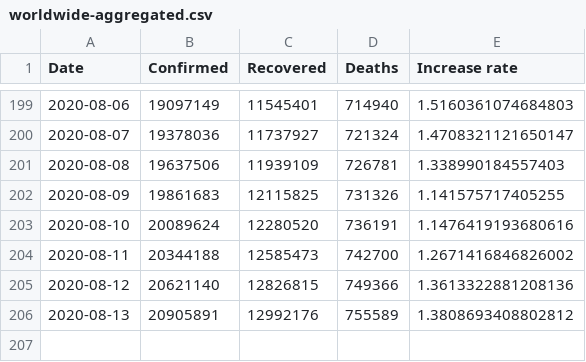
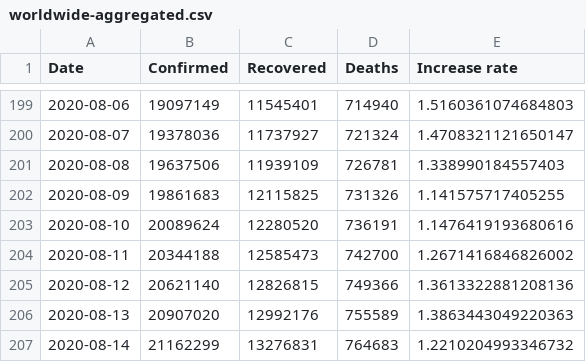
Before and after one commit to Gwardii/covid-19, a CSV file: data/worldwide-aggregated.csv, drawn as a sheet; only a part is shown, gaps mark what is left out.

```diff
--- a/data/worldwide-aggregated.csv
+++ b/data/worldwide-aggregated.csv
@@ -205,2 +205,3 @@ Date,Confirmed,Recovered,Deaths,Increase rate
 2020-08-12,20621140,12826815,749366,1.3613322881208136
-2020-08-13,20905891,12992176,755589,1.3808693408802812
+2020-08-13,20907020,12992176,755589,1.3863443049220363
+2020-08-14,21162299,13276831,764683,1.2210204993346732
```
Also changed, not shown: data/key-countries-pivoted.csv, 3 other files.
